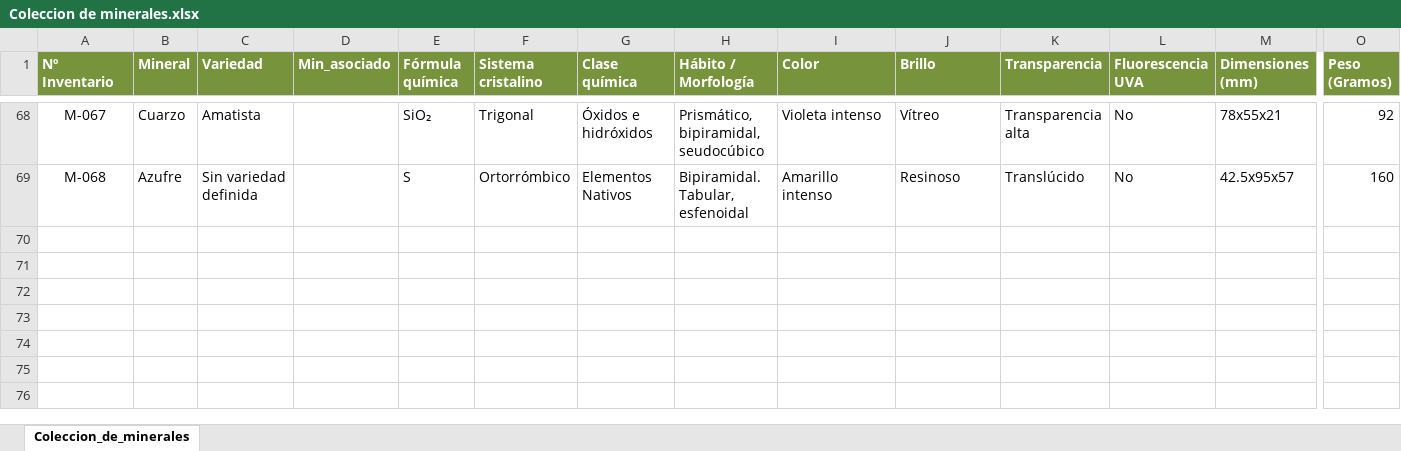
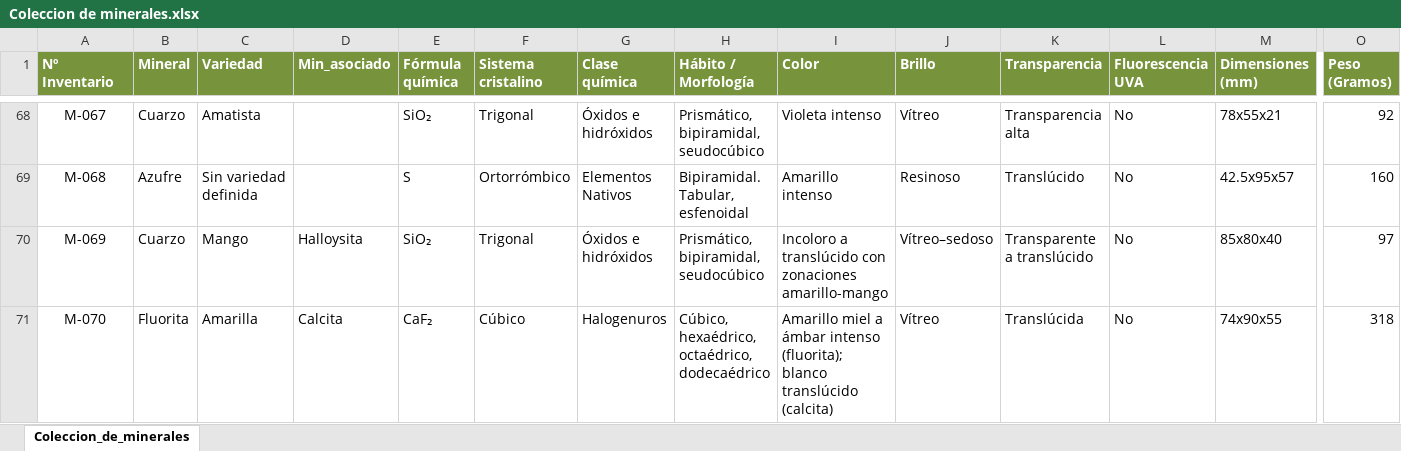
Before and after one commit to pascualrizoa-code/Coleccion-Minerales-PRA, an Excel workbook: Coleccion de minerales.xlsx, sheet Coleccion_de_minerales, drawn as a sheet; only a part is shown, gaps mark what is left out; values as stored, in another font and other column widths than the file's, no borders; rows hold the shown columns only; the diff covers the shown part only; the diff names each change by its address in the sheet, - before the commit and + after, or states it on an @@ line.

Commit message:
Actualizar catálogo: nuevos minerales M-069, M-070, M-071 y sus imágenes

```diff
--- a/Coleccion de minerales.xlsx (sheet Coleccion_de_minerales)
+++ b/Coleccion de minerales.xlsx (sheet Coleccion_de_minerales)
+row 70: M-069 | Cuarzo | Mango | Halloysita | SiO₂ | Trigonal | Óxidos e hidróxidos | Prismático, bipiramidal, seudocúbico | Incoloro a translúcido con zonaciones amarillo-mango | Vítreo–sedoso | Transparente a translúcido | No | 85x80x40 | 97
+row 71: M-070 | Fluorita | Amarilla | Calcita | CaF₂ | Cúbico | Halogenuros | Cúbico, hexaédrico, octaédrico, dodecaédrico | Amarillo miel a ámbar intenso (fluorita); blanco translúcido (calcita) | Vítreo | Translúcida | No | 74x90x55 | 318
```
Also changed, not shown: 1 added row and 5 edited cells elsewhere in this sheet, 8 other files.
